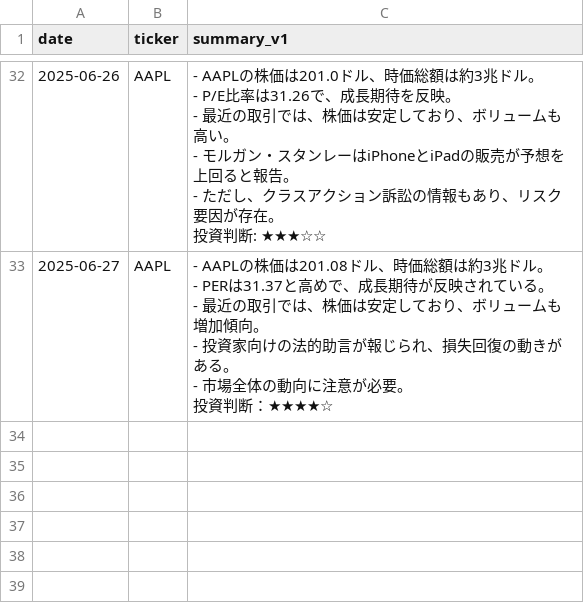
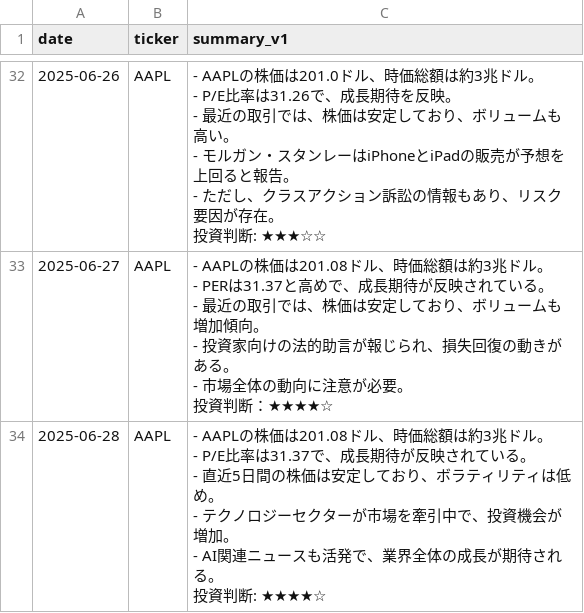
Before and after one commit to sinpeeei/playground, a CSV file: prompt_log.csv, drawn as a sheet; only a part is shown, gaps mark what is left out; ↵ is a line break in a cell; the diff names each change by its address in the sheet, - before the commit and + after, or states it on an @@ line.

```diff
--- a/prompt_log.csv
+++ b/prompt_log.csv
+row 34: 2025-06-28 | AAPL | - AAPLの株価は201.08ドル、時価総額は約3兆ドル。 ↵ - P/E比率は31.37で、成長期待が反映されている。 ↵ - 直近5日間の株価は安定しており、ボラティリティは低め。 ↵ - テクノロジーセクターが市場を牽引中で、投資機会が増加。 ↵ - AI関連ニュースも活発で、業界全体の成長が期待される。 ↵ 投資判断: ★★★★☆
```
Also changed, not shown: 1 other file.
